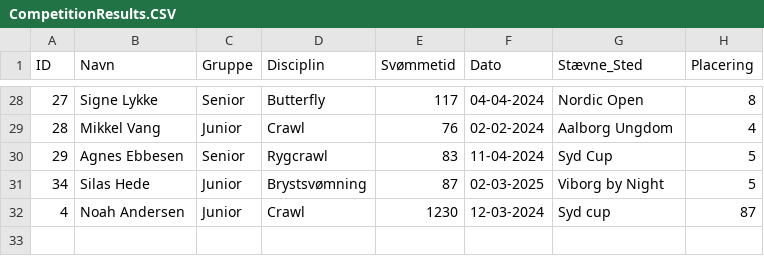
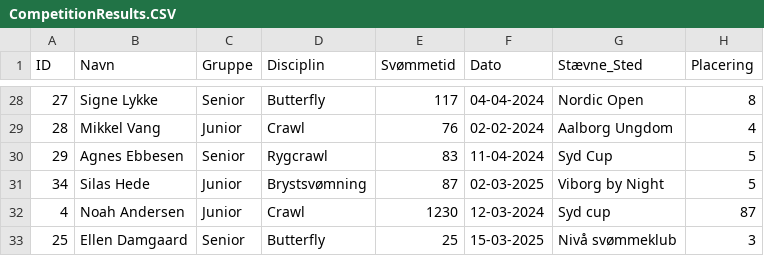
Before and after one commit to jacobklitgaard/Delfinen, a CSV file: src/csvfiles/CompetitionResults.CSV, drawn as a sheet; only a part is shown, gaps mark what is left out; the diff names each change by its address in the sheet, - before the commit and + after, or states it on an @@ line.

```diff
--- a/src/csvfiles/CompetitionResults.CSV
+++ b/src/csvfiles/CompetitionResults.CSV
+row 33: 25 | Ellen Damgaard | Senior | Butterfly | 25 | 15-03-2025 | Nivå svømmeklub | 3
```
Also changed, not shown: 5 other files.
